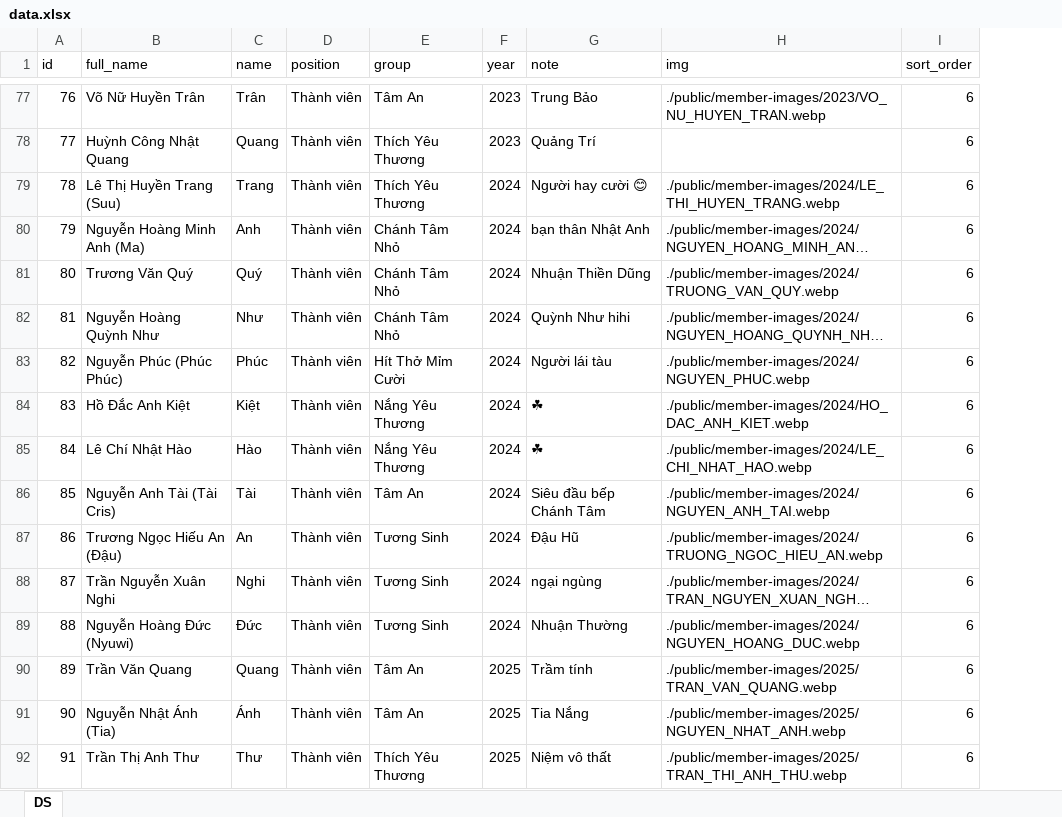
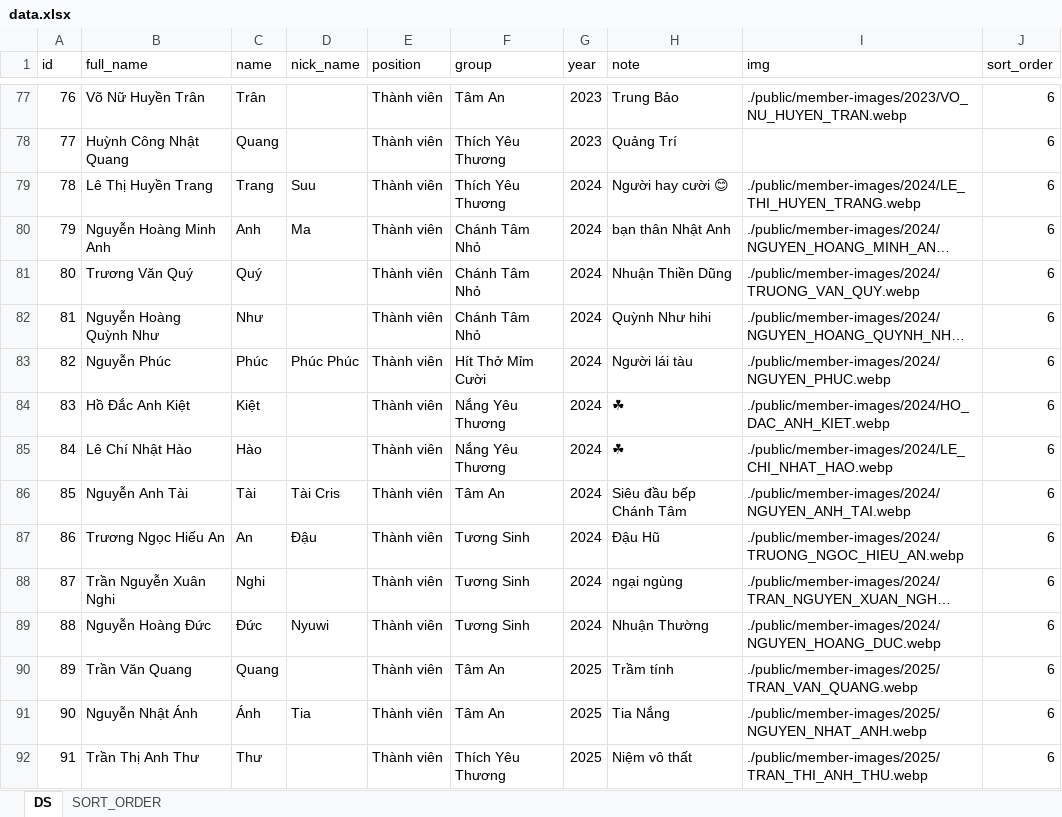
Before and after one commit to bantruyenthongchanhtam/hoc-chung-chanh-tam, an Excel workbook: public/data.xlsx, sheet DS, drawn as a sheet; only a part is shown, gaps mark what is left out; long unchanged cells end in …; values as stored, in another font and other column widths than the file's, no borders; the diff covers the shown part only; the diff names each change by its address in the sheet, - before the commit and + after, or states it on an @@ line.

```diff
--- a/public/data.xlsx (sheet DS)
+++ b/public/data.xlsx (sheet DS)
+sheet tab: SORT_ORDER
+column D (nick_name), rows 79-91: Suu | Ma |  |  | Phúc Phúc |  |  | Tài Cris | Đậu |  | Nyuwi |  | Tia
-B79 (full_name): Lê Thị Huyền Trang (Suu)
+B79 (full_name): Lê Thị Huyền Trang
-B80 (full_name): Nguyễn Hoàng Minh Anh (Ma)
+B80 (full_name): Nguyễn Hoàng Minh Anh
-B83 (full_name): Nguyễn Phúc (Phúc Phúc)
+B83 (full_name): Nguyễn Phúc
-B86 (full_name): Nguyễn Anh Tài (Tài Cris)
+B86 (full_name): Nguyễn Anh Tài
-B87 (full_name): Trương Ngọc Hiếu An (Đậu)
+B87 (full_name): Trương Ngọc Hiếu An
-B89 (full_name): Nguyễn Hoàng Đức (Nyuwi)
+B89 (full_name): Nguyễn Hoàng Đức
-B91 (full_name): Nguyễn Nhật Ánh (Tia)
+B91 (full_name): Nguyễn Nhật Ánh
```
Also changed, not shown: 91 added rows and 89 edited cells elsewhere in this sheet, formulas that keep their value, 20 other files.
